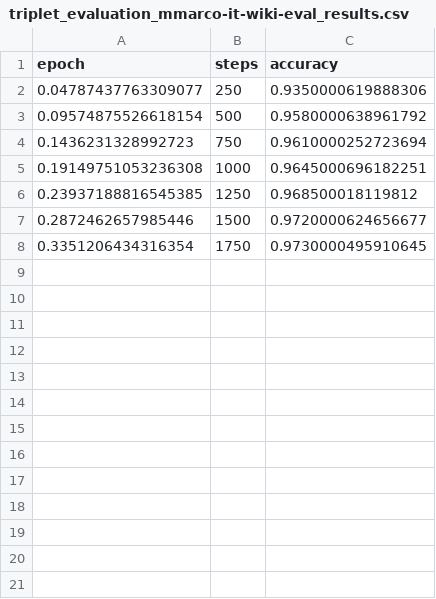
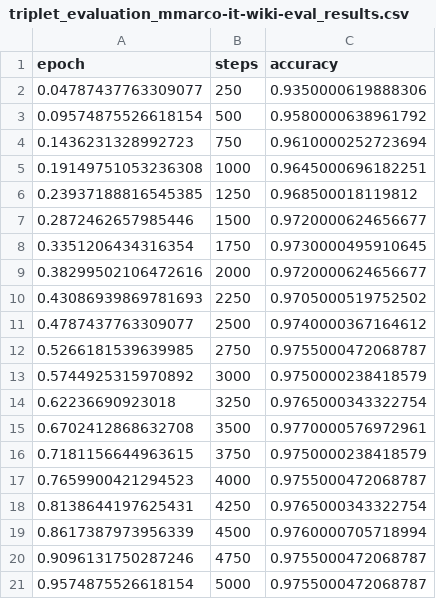
Before and after one commit to enricollen/it-colbert, a CSV file: outputs/phase1/eval/triplet_evaluation_mmarco-it-wiki-eval_results.csv, drawn as a sheet.

Commit message:
finished round 2 phase 1 & phase 2

```diff
--- a/outputs/phase1/eval/triplet_evaluation_mmarco-it-wiki-eval_results.csv
+++ b/outputs/phase1/eval/triplet_evaluation_mmarco-it-wiki-eval_results.csv
@@ -8 +8,14 @@ epoch,steps,accuracy
 0.3351206434316354,1750,0.9730000495910645
+0.38299502106472616,2000,0.9720000624656677
+0.43086939869781693,2250,0.9705000519752502
+0.4787437763309077,2500,0.9740000367164612
+0.5266181539639985,2750,0.9755000472068787
+0.5744925315970892,3000,0.9750000238418579
+0.62236690923018,3250,0.9765000343322754
+0.6702412868632708,3500,0.9770000576972961
+0.7181156644963615,3750,0.9750000238418579
+0.7659900421294523,4000,0.9755000472068787
+0.8138644197625431,4250,0.9765000343322754
+0.8617387973956339,4500,0.9760000705718994
+0.9096131750287246,4750,0.9755000472068787
+0.9574875526618154,5000,0.9755000472068787
```
Also changed, not shown: 45 other files.
